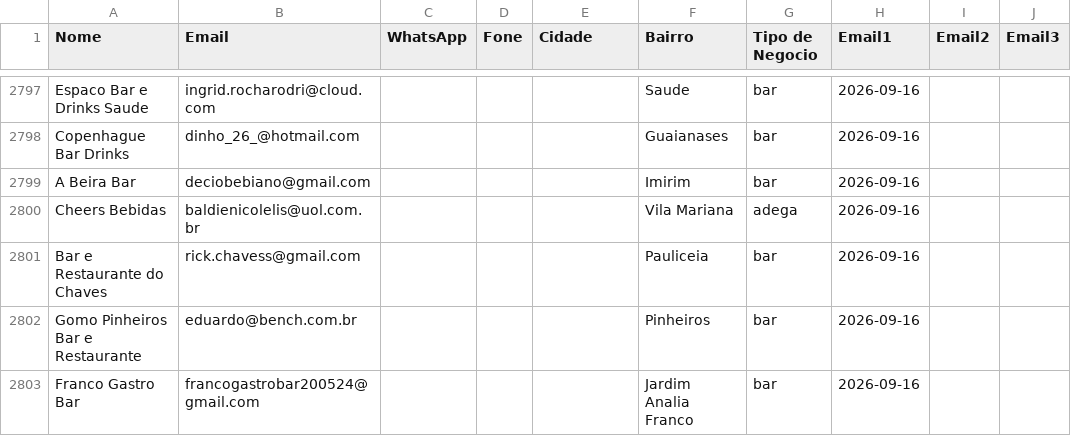
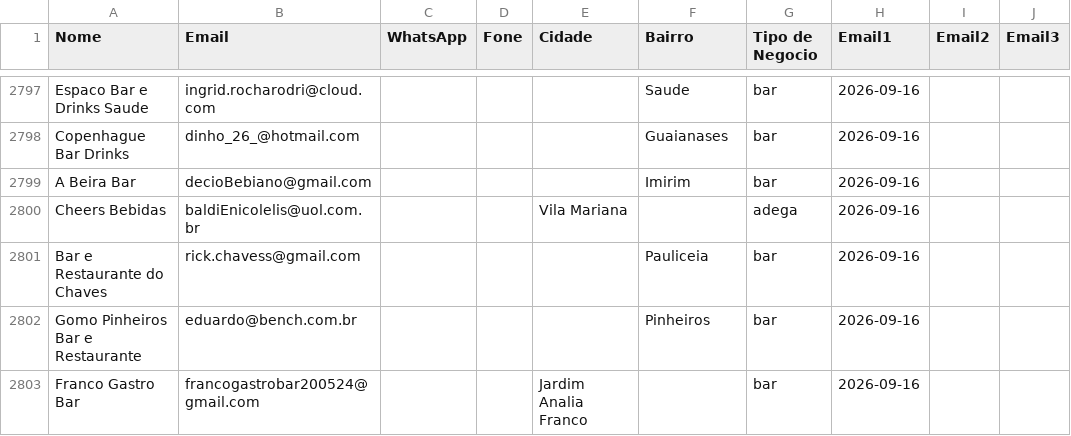
Before and after one commit to gustavorotatori-svg/Pindorama, a CSV file: planilha-clientes.csv, drawn as a sheet; only a part is shown, gaps mark what is left out; the diff names each change by its address in the sheet, - before the commit and + after, or states it on an @@ line.

Commit message:
pipeline: estado atualizado 2026-09-17T04:39Z

```diff
--- a/planilha-clientes.csv
+++ b/planilha-clientes.csv
-B2799 (Email): deciobebiano@gmail.com
+B2799 (Email): decioBebiano@gmail.com
-B2800 (Email): baldienicolelis@uol.com.br
+B2800 (Email): baldiEnicolelis@uol.com.br
-E2800 (Cidade): (empty)
+E2800 (Cidade): Vila Mariana
-F2800 (Bairro): Vila Mariana
+F2800 (Bairro): (empty)
-E2803 (Cidade): (empty)
+E2803 (Cidade): Jardim Analia Franco
-F2803 (Bairro): Jardim Analia Franco
+F2803 (Bairro): (empty)
```
